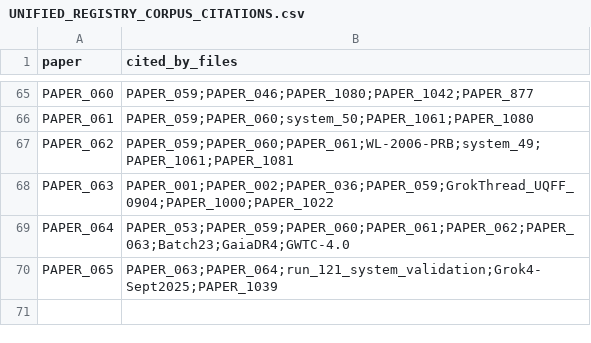
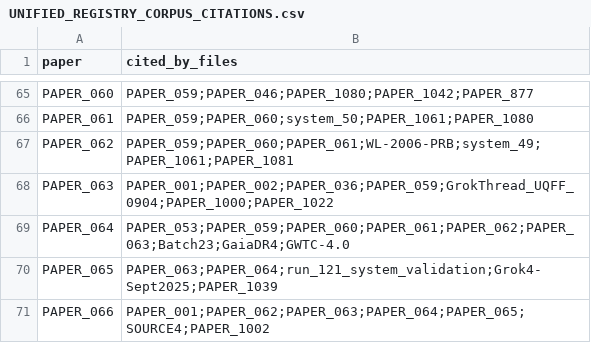
Before and after one commit to Daniel8Murphy0007/Star-Magic-Program, a CSV file: UNIFIED_REGISTRY_CORPUS_CITATIONS.csv, drawn as a sheet; only a part is shown, gaps mark what is left out; the diff names each change by its address in the sheet, - before the commit and + after, or states it on an @@ line.

```diff
--- a/UNIFIED_REGISTRY_CORPUS_CITATIONS.csv
+++ b/UNIFIED_REGISTRY_CORPUS_CITATIONS.csv
+row 71: PAPER_066 | PAPER_001;PAPER_062;PAPER_063;PAPER_064;PAPER_065;SOURCE4;PAPER_1002
```
Also changed, not shown: UNIFIED_REGISTRY.csv, UNIFIED_REGISTRY_GRAPH.csv, 10 other files.
